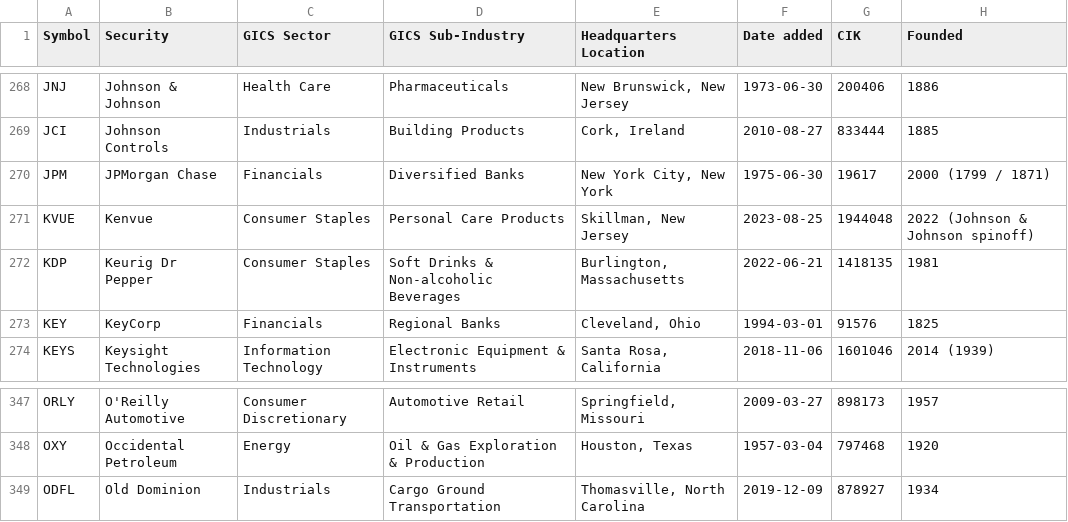
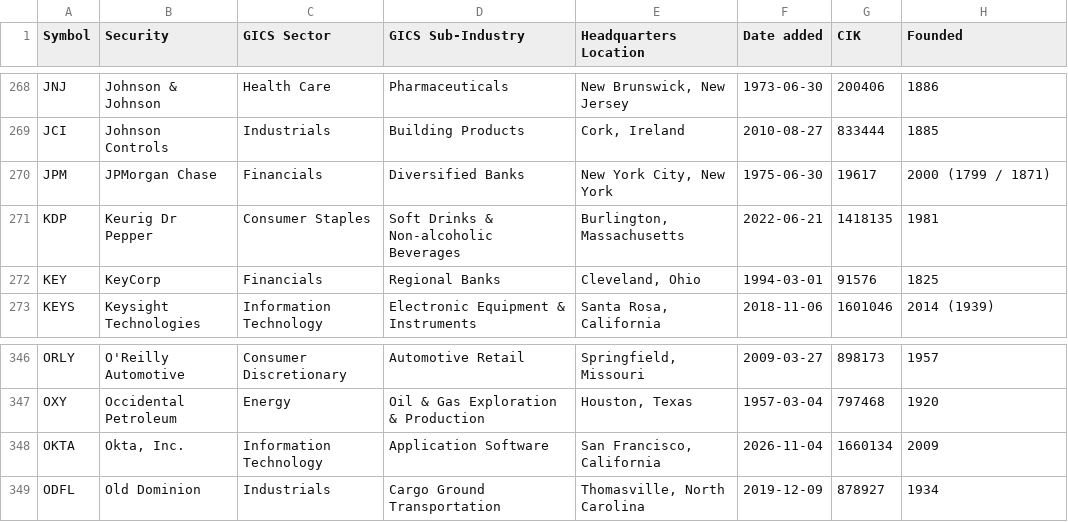
Before and after one commit to mutaaf/metaphases, a CSV file: data/sp500.csv, drawn as a sheet; only a part is shown, gaps mark what is left out.

```diff
--- a/data/sp500.csv
+++ b/data/sp500.csv
@@ -270,3 +270,2 @@ JCI,Johnson Controls,Industrials,Building Products,"Cork, Ireland",2010-08-27,83
 JPM,JPMorgan Chase,Financials,Diversified Banks,"New York City, New York",1975-06-30,19617,2000 (1799 / 1871)
-KVUE,Kenvue,Consumer Staples,Personal Care Products,"Skillman, New Jersey",2023-08-25,1944048,2022 (Johnson & Johnson spinoff)
 KDP,Keurig Dr Pepper,Consumer Staples,Soft Drinks & Non-alcoholic Beverages,"Burlington, Massachusetts",2022-06-21,1418135,1981
@@ -348,2 +347,3 @@ ORLY,O'Reilly Automotive,Consumer Discretionary,Automotive Retail,"Springfield,
 OXY,Occidental Petroleum,Energy,Oil & Gas Exploration & Production,"Houston, Texas",1957-03-04,797468,1920
+OKTA,"Okta, Inc.",Information Technology,Application Software,"San Francisco, California",2026-11-04,1660134,2009
 ODFL,Old Dominion,Industrials,Cargo Ground Transportation,"Thomasville, North Carolina",2019-12-09,878927,1934
```
Also changed, not shown: 2 other files.
